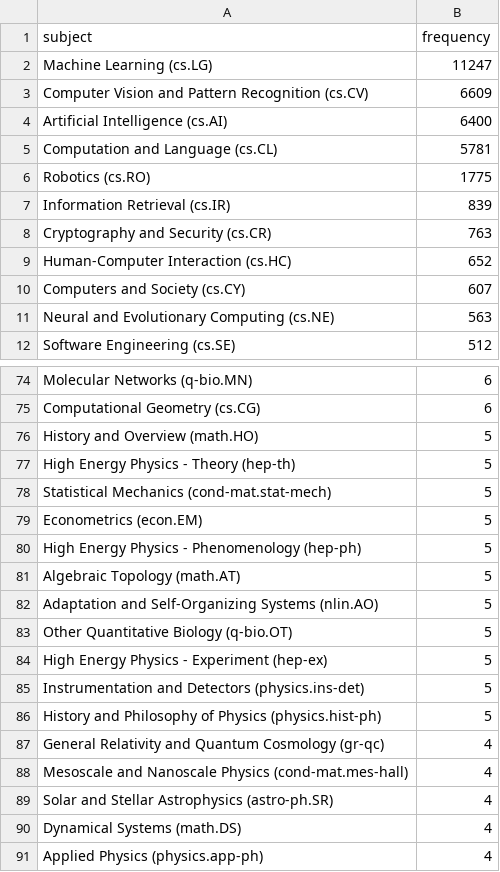
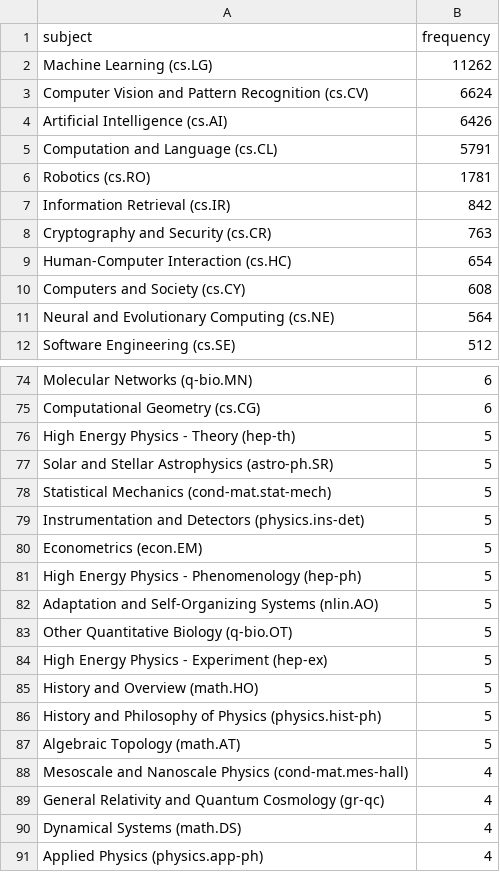
Before and after one commit to ThomasKranz/arxiv_ETL, a CSV file: data/subject_ai.csv, drawn as a sheet; only a part is shown, gaps mark what is left out; the diff covers the shown part only.

Commit message:
data updated

```diff
--- a/data/subject_ai.csv
+++ b/data/subject_ai.csv
@@ -1,12 +1,12 @@
 subject,frequency
-Machine Learning (cs.LG),11247
-Computer Vision and Pattern Recognition (cs.CV),6609
-Artificial Intelligence (cs.AI),6400
-Computation and Language (cs.CL),5781
-Robotics (cs.RO),1775
-Information Retrieval (cs.IR),839
+Machine Learning (cs.LG),11262
+Computer Vision and Pattern Recognition (cs.CV),6624
+Artificial Intelligence (cs.AI),6426
+Computation and Language (cs.CL),5791
+Robotics (cs.RO),1781
+Information Retrieval (cs.IR),842
 Cryptography and Security (cs.CR),763
-Human-Computer Interaction (cs.HC),652
-Computers and Society (cs.CY),607
-Neural and Evolutionary Computing (cs.NE),563
+Human-Computer Interaction (cs.HC),654
+Computers and Society (cs.CY),608
+Neural and Evolutionary Computing (cs.NE),564
 Software Engineering (cs.SE),512
@@ -75,8 +75,8 @@ Molecular Networks (q-bio.MN),6
 Computational Geometry (cs.CG),6
-History and Overview (math.HO),5
 High Energy Physics - Theory (hep-th),5
+Solar and Stellar Astrophysics (astro-ph.SR),5
 Statistical Mechanics (cond-mat.stat-mech),5
+Instrumentation and Detectors (physics.ins-det),5
 Econometrics (econ.EM),5
 High Energy Physics - Phenomenology (hep-ph),5
-Algebraic Topology (math.AT),5
 Adaptation and Self-Organizing Systems (nlin.AO),5
@@ -84,7 +84,7 @@ Other Quantitative Biology (q-bio.OT),5
 High Energy Physics - Experiment (hep-ex),5
-Instrumentation and Detectors (physics.ins-det),5
+History and Overview (math.HO),5
 History and Philosophy of Physics (physics.hist-ph),5
+Algebraic Topology (math.AT),5
+Mesoscale and Nanoscale Physics (cond-mat.mes-hall),4
 General Relativity and Quantum Cosmology (gr-qc),4
-Mesoscale and Nanoscale Physics (cond-mat.mes-hall),4
-Solar and Stellar Astrophysics (astro-ph.SR),4
 Dynamical Systems (math.DS),4
```
Also changed, not shown: 1 added row, 1 removed row and 7 edited cells elsewhere in this file, 2 other files.
